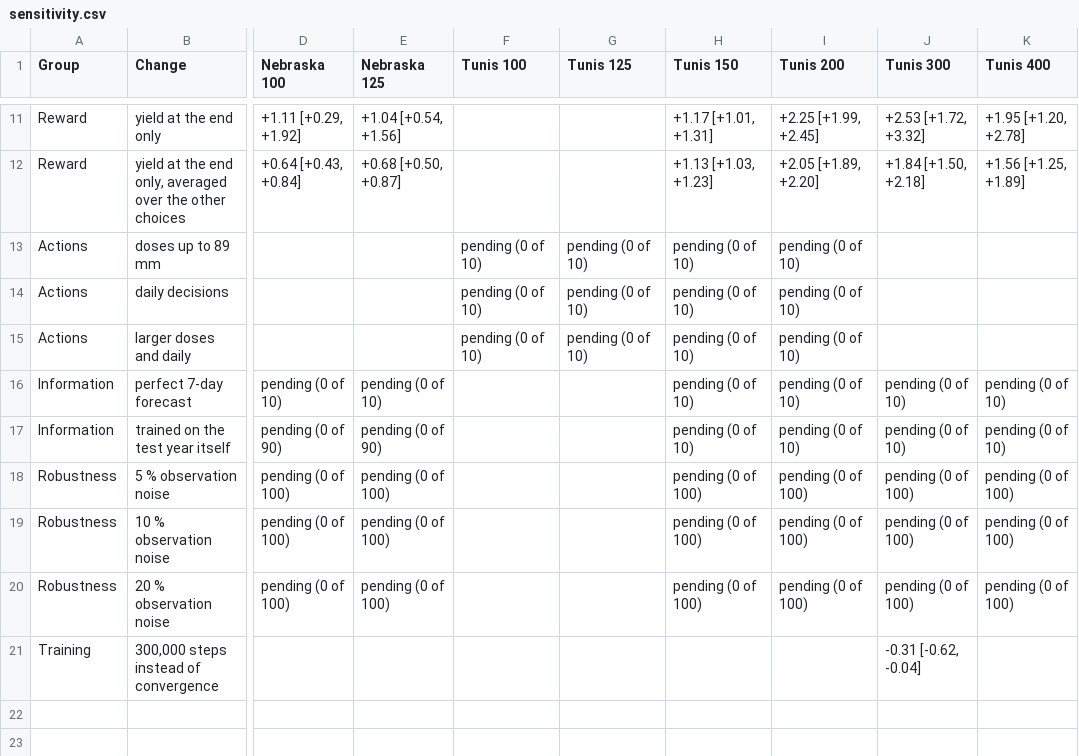
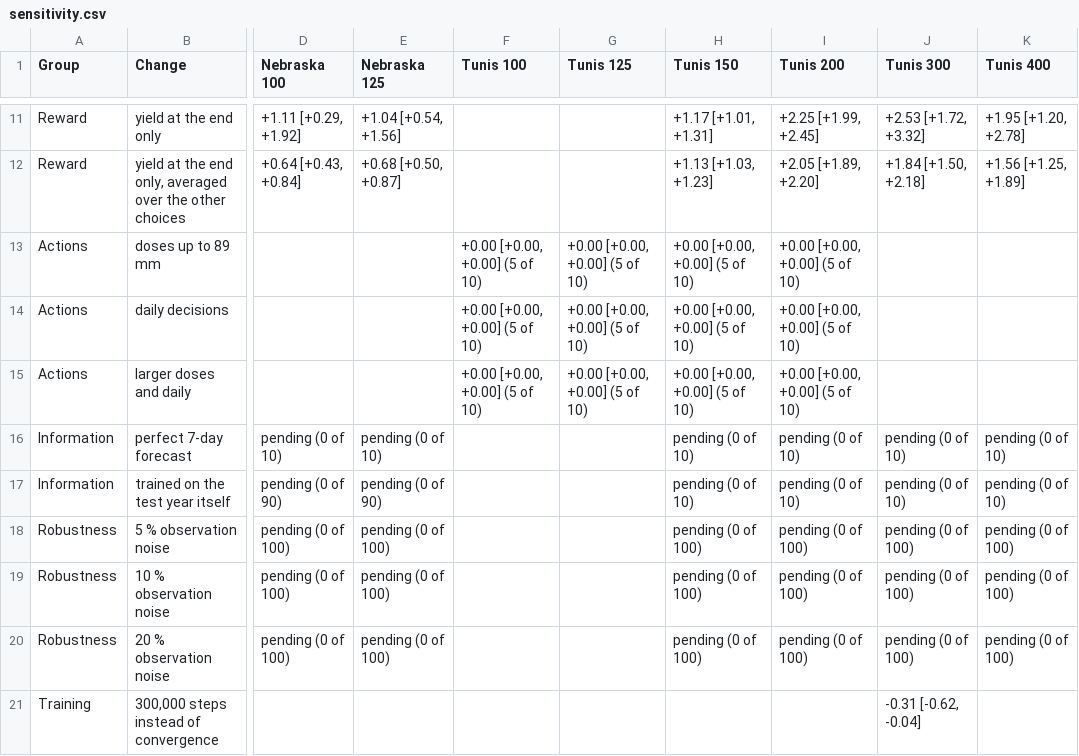
Before and after one commit to jbkze/agwat2026-dit-rl, a CSV file: reports/tables/sensitivity.csv, drawn as a sheet; only a part is shown, gaps mark what is left out; the diff names each change by its address in the sheet, - before the commit and + after, or states it on an @@ line.

```diff
--- a/reports/tables/sensitivity.csv
+++ b/reports/tables/sensitivity.csv
-F13:F15 (Tunis 100): pending (0 of 10)
+F13:F15 (Tunis 100): +0.00 [+0.00, +0.00] (5 of 10)
-G13:G15 (Tunis 125): pending (0 of 10)
+G13:G15 (Tunis 125): +0.00 [+0.00, +0.00] (5 of 10)
-H13:H15 (Tunis 150): pending (0 of 10)
+H13:H15 (Tunis 150): +0.00 [+0.00, +0.00] (5 of 10)
-I13:I15 (Tunis 200): pending (0 of 10)
+I13:I15 (Tunis 200): +0.00 [+0.00, +0.00] (5 of 10)
```
Also changed, not shown: reports/tables/progress.csv, reports/tables/sensitivity_long.csv, 13 other files.
